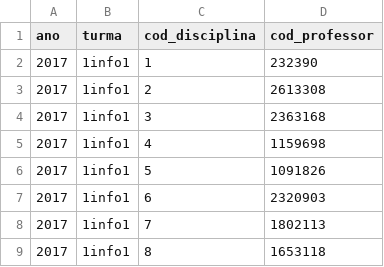
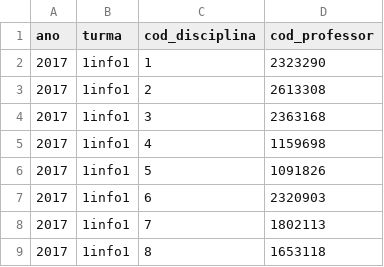
Before and after one commit to Djhonattan/Cathurro, a CSV file: proj_1info3/dados/ofertas.csv, drawn as a sheet; only a part is shown; the diff names each change by its address in the sheet, - before the commit and + after, or states it on an @@ line.

```diff
--- a/proj_1info3/dados/ofertas.csv
+++ b/proj_1info3/dados/ofertas.csv
-D2 (cod_professor): 232390
+D2 (cod_professor): 2323290
```
Also changed, not shown: proj_1info3/dados/professores.csv, 17 other files.
